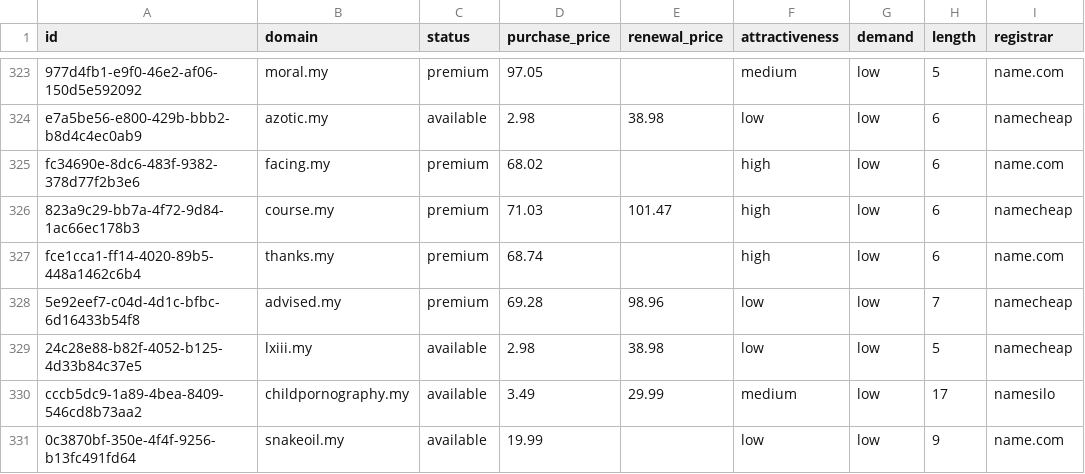
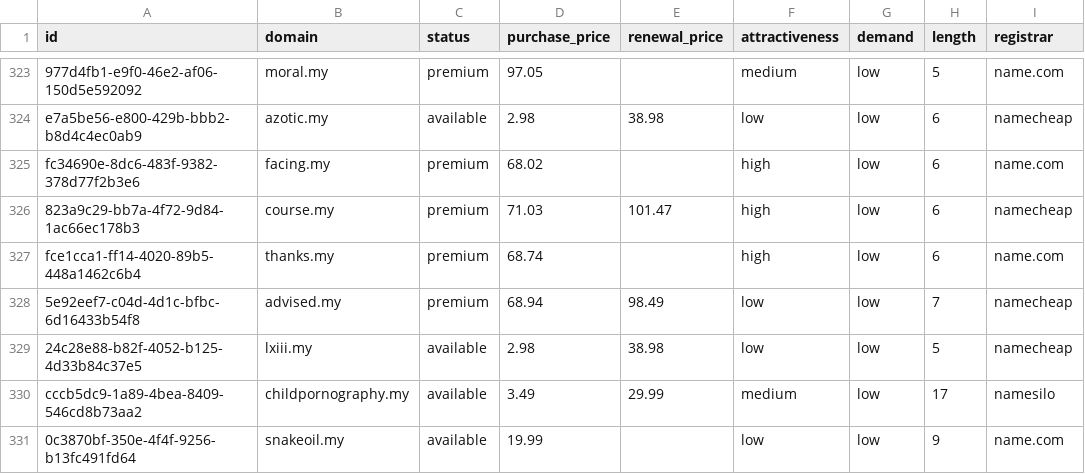
Before and after one commit to UniqueDomains/my-oneword-domains, a CSV file: my.csv, drawn as a sheet; only a part is shown, gaps mark what is left out; the diff names each change by its address in the sheet, - before the commit and + after, or states it on an @@ line.

Commit message:
Domains update

```diff
--- a/my.csv
+++ b/my.csv
-D328 (purchase_price): 69.28
+D328 (purchase_price): 68.94
-E328 (renewal_price): 98.96
+E328 (renewal_price): 98.49
```
Also changed, not shown: 4 other files.
